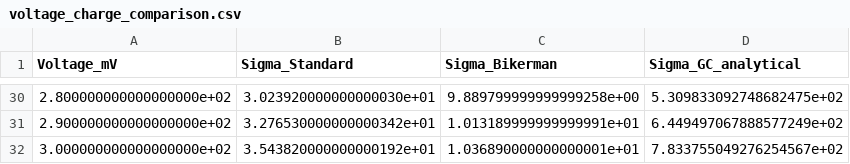
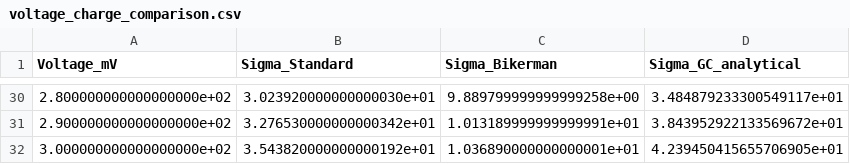
Before and after one commit to koki-takagi-ep/pnp, a CSV file: results/voltage_charge_comparison.csv, drawn as a sheet; only a part is shown, gaps mark what is left out; the diff covers the shown part only.

```diff
--- a/results/voltage_charge_comparison.csv
+++ b/results/voltage_charge_comparison.csv
@@ -30,3 +30,3 @@ Voltage_mV,Sigma_Standard,Sigma_Bikerman,Sigma_GC_analytical
-2.800000000000000000e+02,3.023920000000000030e+01,9.889799999999999258e+00,5.309833092748682475e+02
-2.900000000000000000e+02,3.276530000000000342e+01,1.013189999999999991e+01,6.449497067888577249e+02
-3.000000000000000000e+02,3.543820000000000192e+01,1.036890000000000001e+01,7.833755049276254567e+02
+2.800000000000000000e+02,3.023920000000000030e+01,9.889799999999999258e+00,3.484879233300549117e+01
+2.900000000000000000e+02,3.276530000000000342e+01,1.013189999999999991e+01,3.843952922133569672e+01
+3.000000000000000000e+02,3.543820000000000192e+01,1.036890000000000001e+01,4.239450415655706905e+01
```
Also changed, not shown: 27 edited cells elsewhere in this file, 3 other files.
